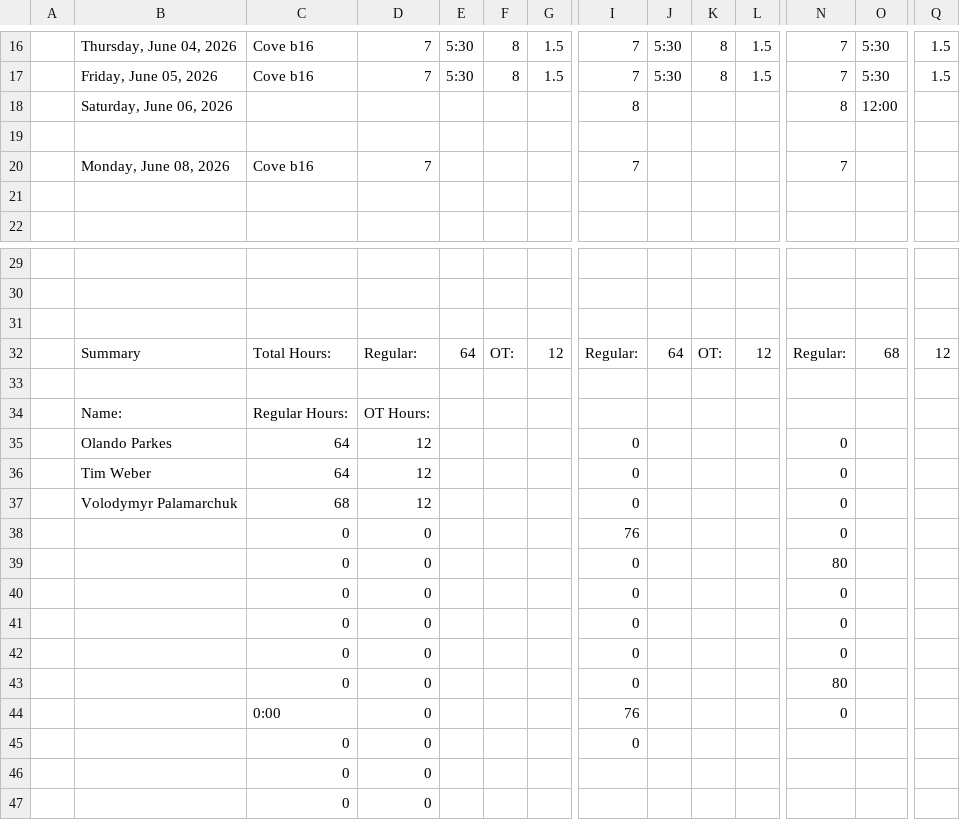
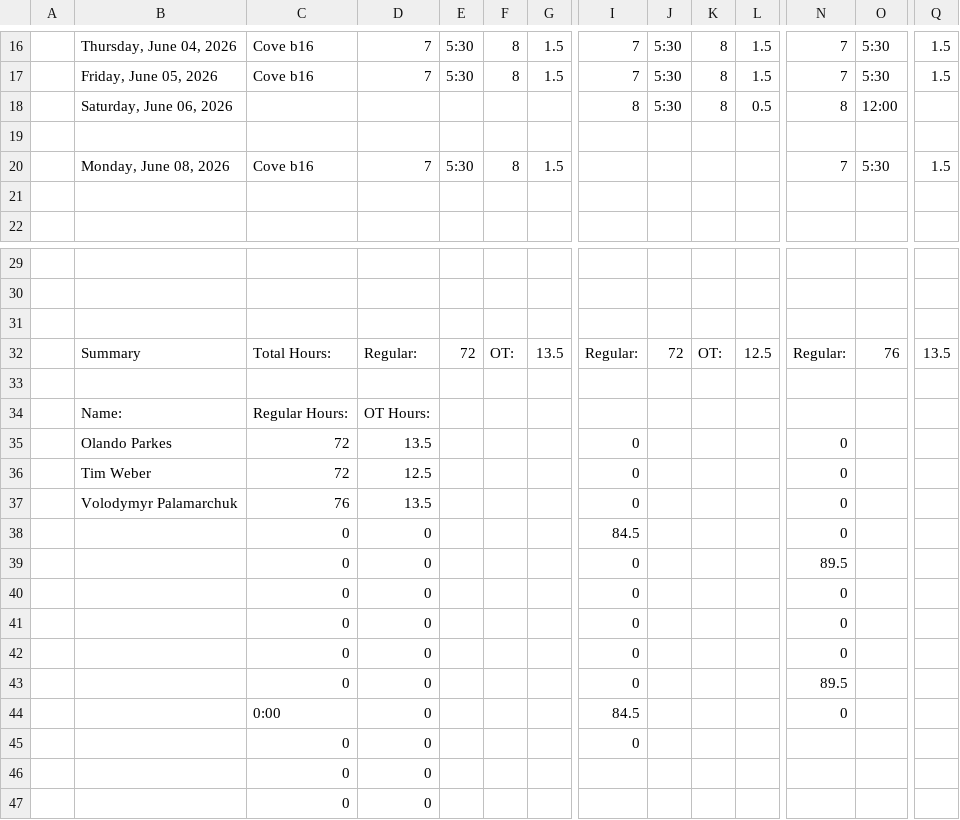
Before and after one commit to lyndon-weber-LLC/headcount-dashboard, a CSV file: data/live/Alex Timesheet(December 31, 9999).csv, drawn as a sheet; only a part is shown, gaps mark what is left out; removed rows and columns are numbered as before the commit, all else as after; rows hold the shown columns only; the diff names each change by its address in the sheet, - before the commit and + after, or states it on an @@ line.

```diff
--- a/data/live/Alex Timesheet(December 31, 9999).csv
+++ b/data/live/Alex Timesheet(December 31, 9999).csv
-J18: (empty)
+J18: 5:30
-K18: (empty)
+K18: 8
-L18: (empty)
+L18: 0.5
-row 20:  | Monday, June 08, 2026 | Cove b16 | 7 |  |  |  | 7 |  |  |  | 7
+row 20:  | Monday, June 08, 2026 | Cove b16 | 7 | 5:30 | 8 | 1.5 |  |  |  |  | 7 | 5:30 | 1.5
-E32: 64
+E32: 72
-G32: 12
+G32: 13.5
-J32: 64
+J32: 72
-L32: 12
+L32: 12.5
-O32: 68
+O32: 76
-Q32: 12
+Q32: 13.5
-C35:C36: 64
+C35:C36: 72
-D35: 12
+D35: 13.5
-D36: 12
+D36: 12.5
-C37: 68
+C37: 76
-D37: 12
+D37: 13.5
-I38: 76
+I38: 84.5
-N39: 80
+N39: 89.5
-N43: 80
+N43: 89.5
-I44: 76
+I44: 84.5
```
Also changed, not shown: data/live/Alex Weber - Subs Timesheet(December 31, 9999).csv, data/live/Carlisle Timesheet(December 31, 9999).csv, 4 other files.
